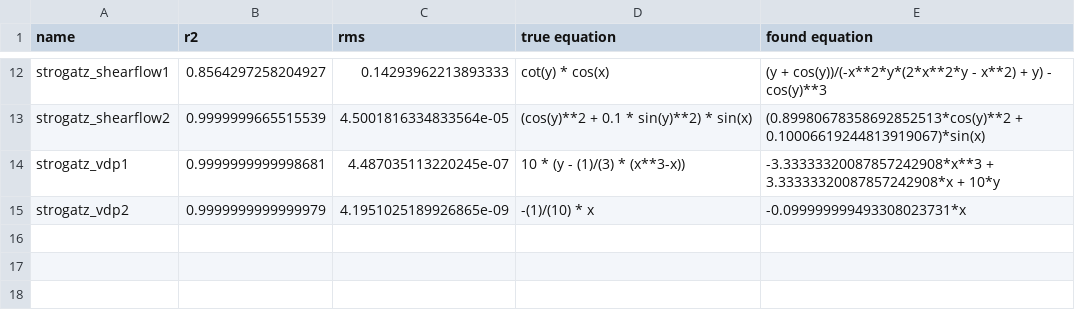
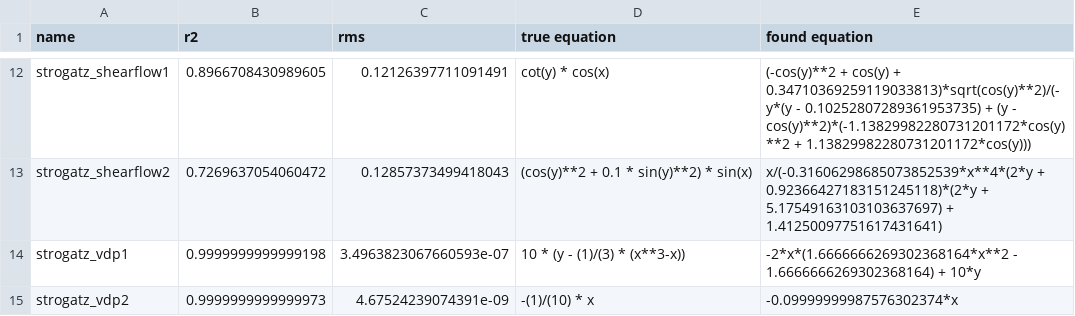
Before and after one commit to janoPig/HROCH, a CSV file: ci-test/results/strogatz_linux.csv, drawn as a sheet; only a part is shown, gaps mark what is left out; the diff covers the shown part only; the diff names each change by its address in the sheet, - before the commit and + after, or states it on an @@ line.

```diff
--- a/ci-test/results/strogatz_linux.csv
+++ b/ci-test/results/strogatz_linux.csv
-B12 (r2): 0.8564297258204927
+B12 (r2): 0.8966708430989605
-C12 (rms): 0.14293962213893333
+C12 (rms): 0.12126397711091491
-E12 (found equation): (y + cos(y))/(-x**2*y*(2*x**2*y - x**2) + y) - cos(y)**3
+E12 (found equation): (-cos(y)**2 + cos(y) + 0.34710369259119033813)*sqrt(cos(y)**2)/(-y*(y - 0.10252807289361953735) + (y - cos(y)**2)*(-1.13829982280731201172*cos(y)**2 + 1.13829982280731201172*cos(y)))
-B13 (r2): 0.9999999665515539
+B13 (r2): 0.7269637054060472
-C13 (rms): 4.5001816334833564e-05
+C13 (rms): 0.12857373499418043
-E13 (found equation): (0.89980678358692852513*cos(y)**2 + 0.10006619244813919067)*sin(x)
+E13 (found equation): x/(-0.31606298685073852539*x**4*(2*y + 0.92366427183151245118)*(2*y + 5.17549163103103637697) + 1.41250097751617431641)
-B14 (r2): 0.9999999999998681
+B14 (r2): 0.9999999999999198
-C14 (rms): 4.487035113220245e-07
+C14 (rms): 3.4963823067660593e-07
-E14 (found equation): -3.33333320087857242908*x**3 + 3.33333320087857242908*x + 10*y
+E14 (found equation): -2*x*(1.6666666269302368164*x**2 - 1.6666666269302368164) + 10*y
-B15 (r2): 0.9999999999999979
+B15 (r2): 0.9999999999999973
-C15 (rms): 4.1951025189926865e-09
+C15 (rms): 4.67524239074391e-09
-E15 (found equation): -0.099999999493308023731*x
+E15 (found equation): -0.09999999987576302374*x
```
Also changed, not shown: 30 edited cells elsewhere in this file.
